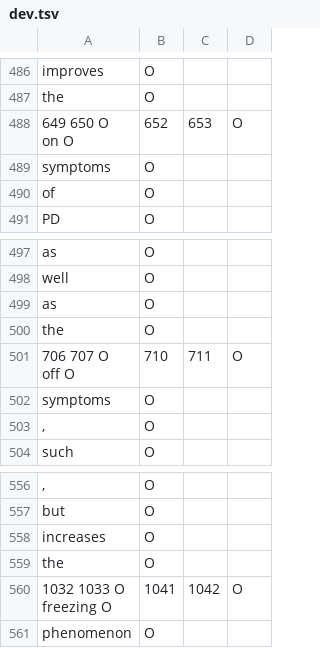
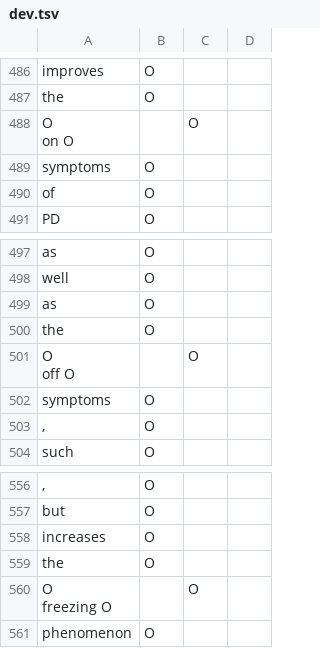
Before and after one commit to mobashgr/MTL-Bioinformatics-2016, a TSV file: data/BioRed-Chem/dev.tsv, drawn as a sheet; only a part is shown, gaps mark what is left out; removed rows and columns are numbered as before the commit, all else as after; ↵ is a line break in a cell; the diff names each change by its address in the sheet, - before the commit and + after, or states it on an @@ line.

Commit message:
Update dev.tsv

```diff
--- a/data/BioRed-Chem/dev.tsv
+++ b/data/BioRed-Chem/dev.tsv
-row 488: 649 650 O ↵ on O | 652 | 653 | O
+row 488: O ↵ on O |  | O
-row 501: 706 707 O ↵ off O | 710 | 711 | O
+row 501: O ↵ off O |  | O
-row 560: 1032 1033 O ↵ freezing O | 1041 | 1042 | O
+row 560: O ↵ freezing O |  | O
```
